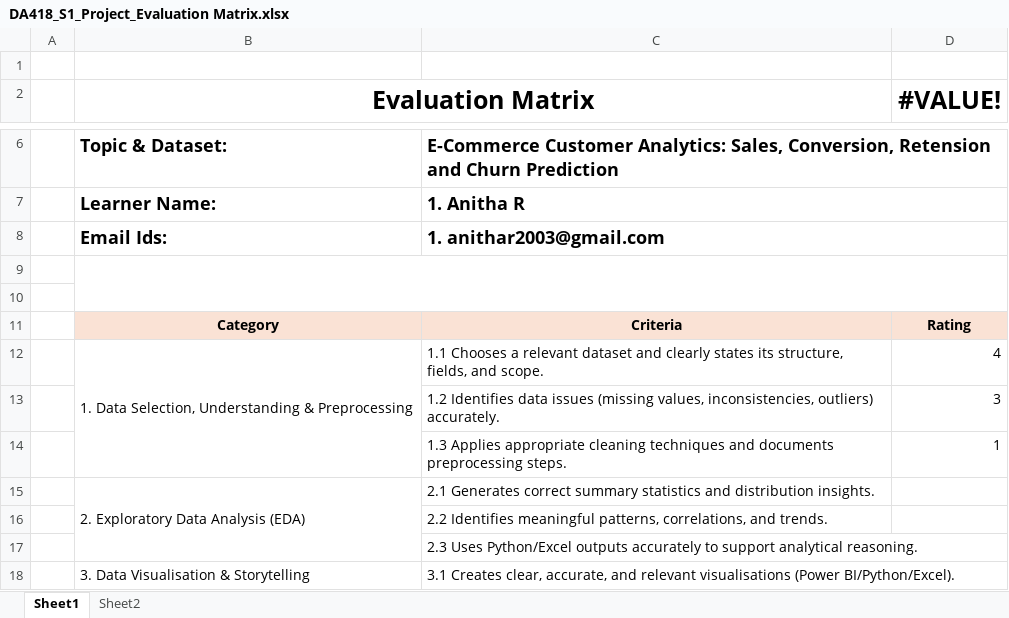
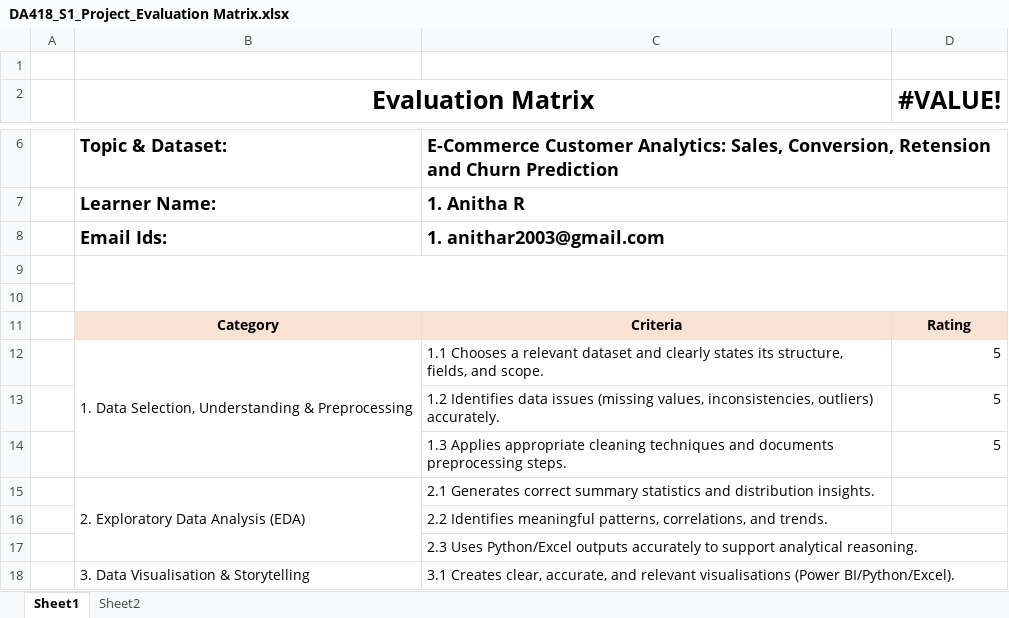
Before and after one commit to Anitha1982/Capstone-Project-Retail-Tech, an Excel workbook: DA418_S1_Project_Evaluation Matrix.xlsx, sheet Sheet1, drawn as a sheet; only a part is shown, gaps mark what is left out; values as stored, in another font and other column widths than the file's, no borders; the diff names each change by its address in the sheet, - before the commit and + after, or states it on an @@ line.

```diff
--- a/DA418_S1_Project_Evaluation Matrix.xlsx (sheet Sheet1)
+++ b/DA418_S1_Project_Evaluation Matrix.xlsx (sheet Sheet1)
-D12 (#VALUE!): 4
+D12 (#VALUE!): 5
-D13 (#VALUE!): 3
+D13 (#VALUE!): 5
-D14 (#VALUE!): 1
+D14 (#VALUE!): 5
```
Also changed, not shown: DA418_S1_Progress Tracker.xlsx, 2 other files.
